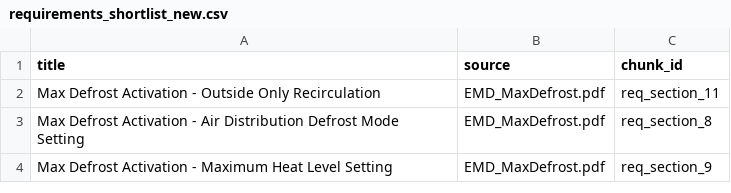
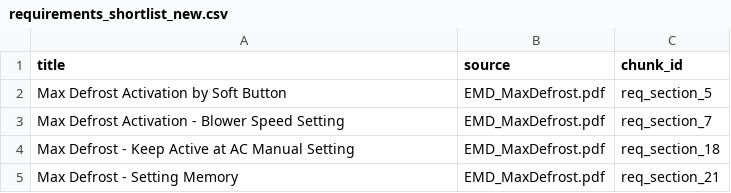
Before and after one commit to bahramGithubRepository/logic-pos-poc, a CSV file: Requirements/requirements_shortlist_new.csv, drawn as a sheet.

Commit message:
Update requirements_shortlist_new.csv

```diff
--- a/Requirements/requirements_shortlist_new.csv
+++ b/Requirements/requirements_shortlist_new.csv
@@ -1,4 +1,5 @@
 title,source,chunk_id
-Max Defrost Activation - Outside Only Recirculation,EMD_MaxDefrost.pdf,req_section_11
-Max Defrost Activation - Air Distribution Defrost Mode Setting,EMD_MaxDefrost.pdf,req_section_8
-Max Defrost Activation - Maximum Heat Level Setting,EMD_MaxDefrost.pdf,req_section_9
+Max Defrost Activation by Soft Button,EMD_MaxDefrost.pdf,req_section_5
+Max Defrost Activation - Blower Speed Setting,EMD_MaxDefrost.pdf,req_section_7
+Max Defrost - Keep Active at AC Manual Setting,EMD_MaxDefrost.pdf,req_section_18
+Max Defrost - Setting Memory,EMD_MaxDefrost.pdf,req_section_21
```
